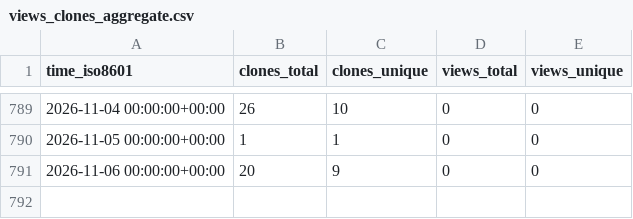
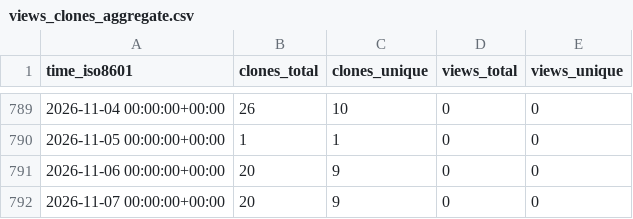
Before and after one commit to demichie/OpenPDAC-12, a CSV file: demichie/OpenPDAC-12/ghrs-data/views_clones_aggregate.csv, drawn as a sheet; only a part is shown, gaps mark what is left out.

```diff
--- a/demichie/OpenPDAC-12/ghrs-data/views_clones_aggregate.csv
+++ b/demichie/OpenPDAC-12/ghrs-data/views_clones_aggregate.csv
@@ -791 +791,2 @@ time_iso8601,clones_total,clones_unique,views_total,views_unique
 2026-11-06 00:00:00+00:00,20,9,0,0
+2026-11-07 00:00:00+00:00,20,9,0,0
```
Also changed, not shown: 1 other file.
